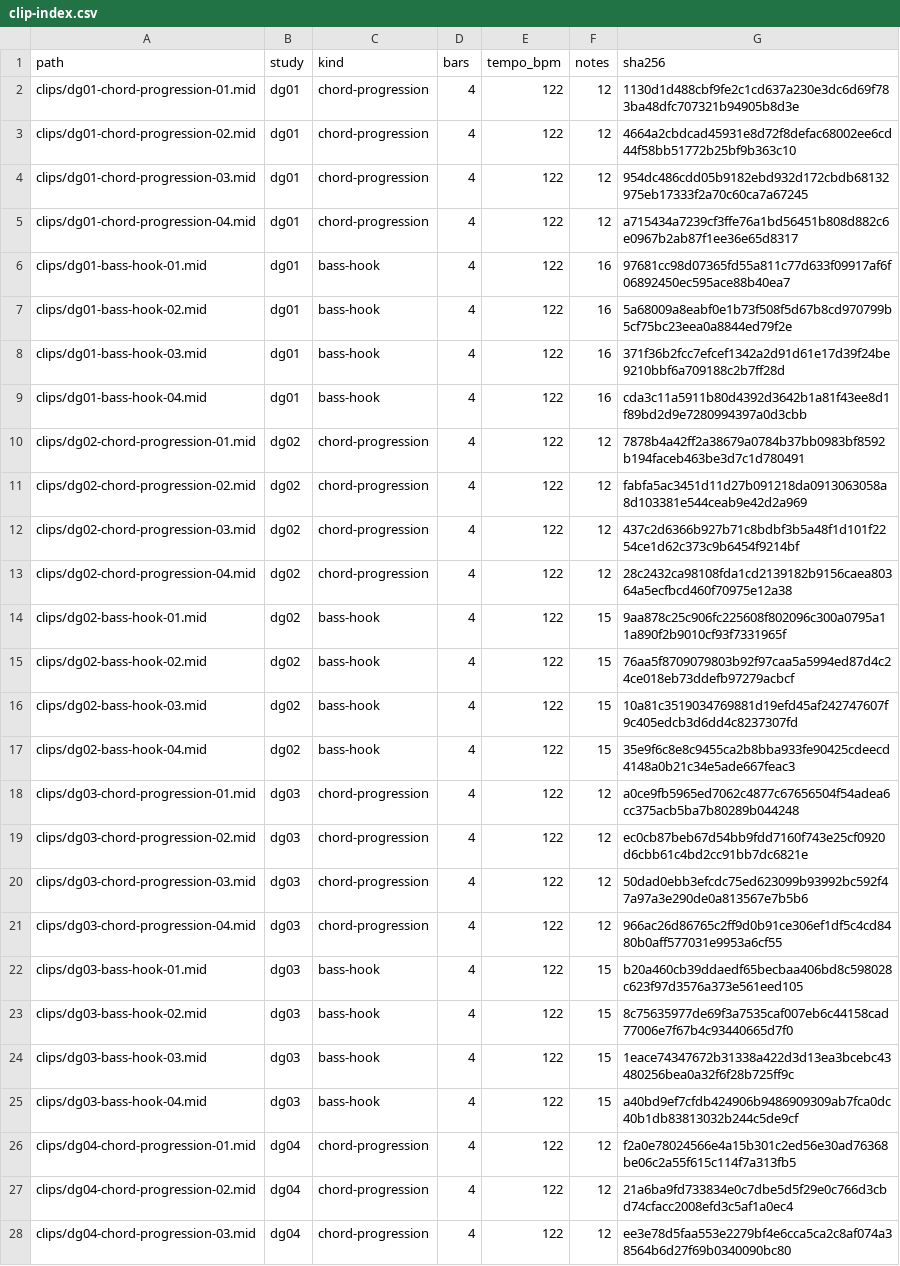
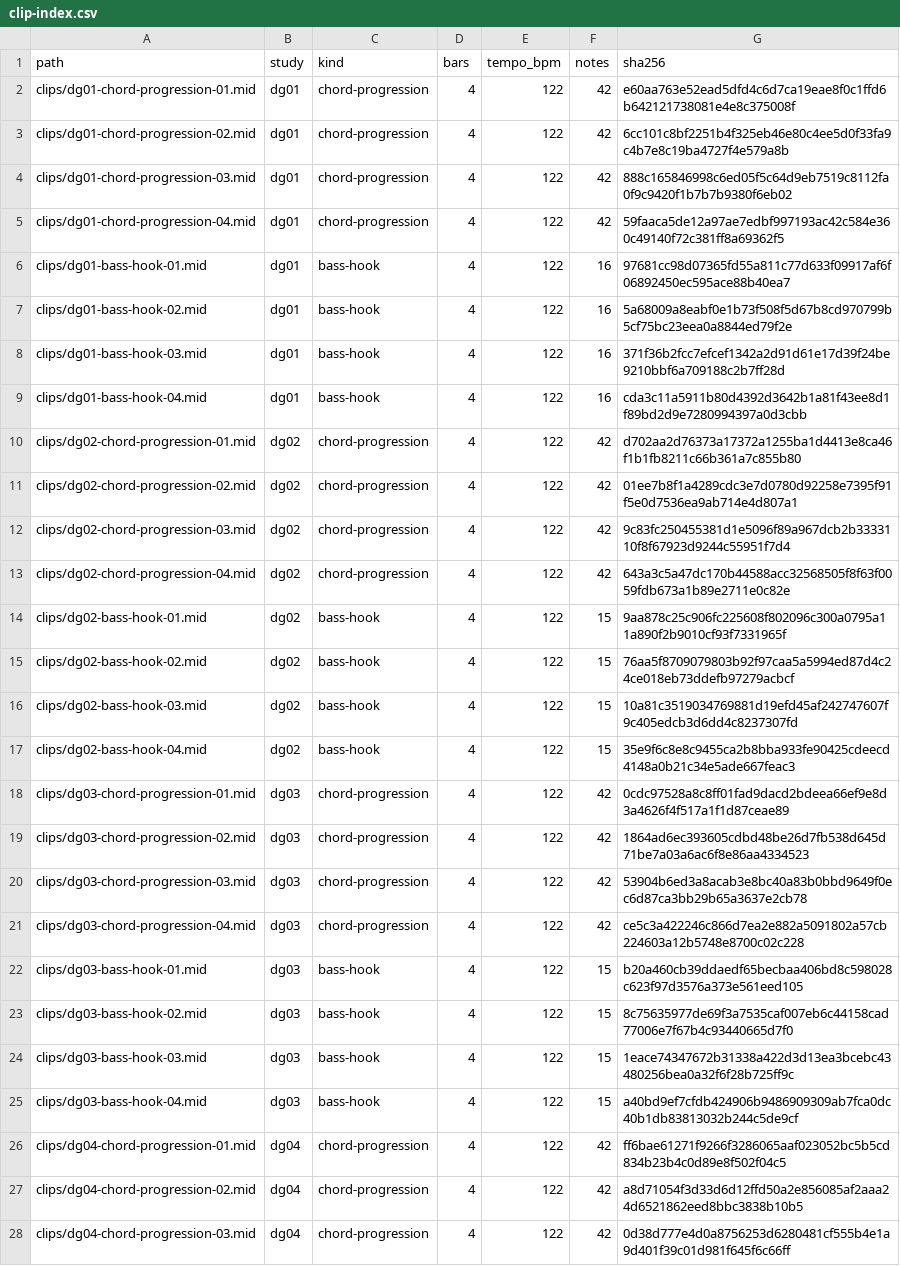
Before and after one commit to mizcausevic-dev/disco-house-grooves, a CSV file: catalog/clip-index.csv, drawn as a sheet; only a part is shown; the diff covers the shown part only.

Commit message:
Recompose duplicate disco chord clips and clarify pack contents

```diff
--- a/catalog/clip-index.csv
+++ b/catalog/clip-index.csv
@@ -1,6 +1,6 @@
 path,study,kind,bars,tempo_bpm,notes,sha256
-clips/dg01-chord-progression-01.mid,dg01,chord-progression,4,122,12,1130d1d488cbf9fe2c1cd637a230e3dc6d69f783ba48dfc707321b94905b8d3e
-clips/dg01-chord-progression-02.mid,dg01,chord-progression,4,122,12,4664a2cbdcad45931e8d72f8defac68002ee6cd44f58bb51772b25bf9b363c10
-clips/dg01-chord-progression-03.mid,dg01,chord-progression,4,122,12,954dc486cdd05b9182ebd932d172cbdb68132975eb17333f2a70c60ca7a67245
-clips/dg01-chord-progression-04.mid,dg01,chord-progression,4,122,12,a715434a7239cf3ffe76a1bd56451b808d882c6e0967b2ab87f1ee36e65d8317
+clips/dg01-chord-progression-01.mid,dg01,chord-progression,4,122,42,e60aa763e52ead5dfd4c6d7ca19eae8f0c1ffd6b642121738081e4e8c375008f
+clips/dg01-chord-progression-02.mid,dg01,chord-progression,4,122,42,6cc101c8bf2251b4f325eb46e80c4ee5d0f33fa9c4b7e8c19ba4727f4e579a8b
+clips/dg01-chord-progression-03.mid,dg01,chord-progression,4,122,42,888c165846998c6ed05f5c64d9eb7519c8112fa0f9c9420f1b7b7b9380f6eb02
+clips/dg01-chord-progression-04.mid,dg01,chord-progression,4,122,42,59faaca5de12a97ae7edbf997193ac42c584e360c49140f72c381ff8a69362f5
 clips/dg01-bass-hook-01.mid,dg01,bass-hook,4,122,16,97681cc98d07365fd55a811c77d633f09917af6f06892450ec595ace88b40ea7
@@ -9,6 +9,6 @@ clips/dg01-bass-hook-03.mid,dg01,bass-hook,4,122,16,371f36b2fcc7efcef1342a2d91d6
 clips/dg01-bass-hook-04.mid,dg01,bass-hook,4,122,16,cda3c11a5911b80d4392d3642b1a81f43ee8d1f89bd2d9e7280994397a0d3cbb
-clips/dg02-chord-progression-01.mid,dg02,chord-progression,4,122,12,7878b4a42ff2a38679a0784b37bb0983bf8592b194faceb463be3d7c1d780491
-clips/dg02-chord-progression-02.mid,dg02,chord-progression,4,122,12,fabfa5ac3451d11d27b091218da0913063058a8d103381e544ceab9e42d2a969
-clips/dg02-chord-progression-03.mid,dg02,chord-progression,4,122,12,437c2d6366b927b71c8bdbf3b5a48f1d101f2254ce1d62c373c9b6454f9214bf
-clips/dg02-chord-progression-04.mid,dg02,chord-progression,4,122,12,28c2432ca98108fda1cd2139182b9156caea80364a5ecfbcd460f70975e12a38
+clips/dg02-chord-progression-01.mid,dg02,chord-progression,4,122,42,d702aa2d76373a17372a1255ba1d4413e8ca46f1b1fb8211c66b361a7c855b80
+clips/dg02-chord-progression-02.mid,dg02,chord-progression,4,122,42,01ee7b8f1a4289cdc3e7d0780d92258e7395f91f5e0d7536ea9ab714e4d807a1
+clips/dg02-chord-progression-03.mid,dg02,chord-progression,4,122,42,9c83fc250455381d1e5096f89a967dcb2b3333110f8f67923d9244c55951f7d4
+clips/dg02-chord-progression-04.mid,dg02,chord-progression,4,122,42,643a3c5a47dc170b44588acc32568505f8f63f0059fdb673a1b89e2711e0c82e
 clips/dg02-bass-hook-01.mid,dg02,bass-hook,4,122,15,9aa878c25c906fc225608f802096c300a0795a11a890f2b9010cf93f7331965f
@@ -17,6 +17,6 @@ clips/dg02-bass-hook-03.mid,dg02,bass-hook,4,122,15,10a81c3519034769881d19efd45a
 clips/dg02-bass-hook-04.mid,dg02,bass-hook,4,122,15,35e9f6c8e8c9455ca2b8bba933fe90425cdeecd4148a0b21c34e5ade667feac3
-clips/dg03-chord-progression-01.mid,dg03,chord-progression,4,122,12,a0ce9fb5965ed7062c4877c67656504f54adea6cc375acb5ba7b80289b044248
-clips/dg03-chord-progression-02.mid,dg03,chord-progression,4,122,12,ec0cb87beb67d54bb9fdd7160f743e25cf0920d6cbb61c4bd2cc91bb7dc6821e
-clips/dg03-chord-progression-03.mid,dg03,chord-progression,4,122,12,50dad0ebb3efcdc75ed623099b93992bc592f47a97a3e290de0a813567e7b5b6
-clips/dg03-chord-progression-04.mid,dg03,chord-progression,4,122,12,966ac26d86765c2ff9d0b91ce306ef1df5c4cd8480b0aff577031e9953a6cf55
+clips/dg03-chord-progression-01.mid,dg03,chord-progression,4,122,42,0cdc97528a8c8ff01fad9dacd2bdeea66ef9e8d3a4626f4f517a1f1d87ceae89
+clips/dg03-chord-progression-02.mid,dg03,chord-progression,4,122,42,1864ad6ec393605cdbd48be26d7fb538d645d71be7a03a6ac6f8e86aa4334523
+clips/dg03-chord-progression-03.mid,dg03,chord-progression,4,122,42,53904b6ed3a8acab3e8bc40a83b0bbd9649f0ec6d87ca3bb29b65a3637e2cb78
+clips/dg03-chord-progression-04.mid,dg03,chord-progression,4,122,42,ce5c3a422246c866d7ea2e882a5091802a57cb224603a12b5748e8700c02c228
 clips/dg03-bass-hook-01.mid,dg03,bass-hook,4,122,15,b20a460cb39ddaedf65becbaa406bd8c598028c623f97d3576a373e561eed105
@@ -25,4 +25,4 @@ clips/dg03-bass-hook-03.mid,dg03,bass-hook,4,122,15,1eace74347672b31338a422d3d13
 clips/dg03-bass-hook-04.mid,dg03,bass-hook,4,122,15,a40bd9ef7cfdb424906b9486909309ab7fca0dc40b1db83813032b244c5de9cf
-clips/dg04-chord-progression-01.mid,dg04,chord-progression,4,122,12,f2a0e78024566e4a15b301c2ed56e30ad76368be06c2a55f615c114f7a313fb5
-clips/dg04-chord-progression-02.mid,dg04,chord-progression,4,122,12,21a6ba9fd733834e0c7dbe5d5f29e0c766d3cbd74cfacc2008efd3c5af1a0ec4
-clips/dg04-chord-progression-03.mid,dg04,chord-progression,4,122,12,ee3e78d5faa553e2279bf4e6cca5ca2c8af074a38564b6d27f69b0340090bc80
+clips/dg04-chord-progression-01.mid,dg04,chord-progression,4,122,42,ff6bae61271f9266f3286065aaf023052bc5b5cd834b23b4c0d89e8f502f04c5
+clips/dg04-chord-progression-02.mid,dg04,chord-progression,4,122,42,a8d71054f3d33d6d12ffd50a2e856085af2aaa24d6521862eed8bbc3838b10b5
+clips/dg04-chord-progression-03.mid,dg04,chord-progression,4,122,42,0d38d777e4d0a8756253d6280481cf555b4e1a9d401f39c01d981f645f6c66ff
```
Also changed, not shown: 2 edited cells elsewhere in this file, 23 other files.
